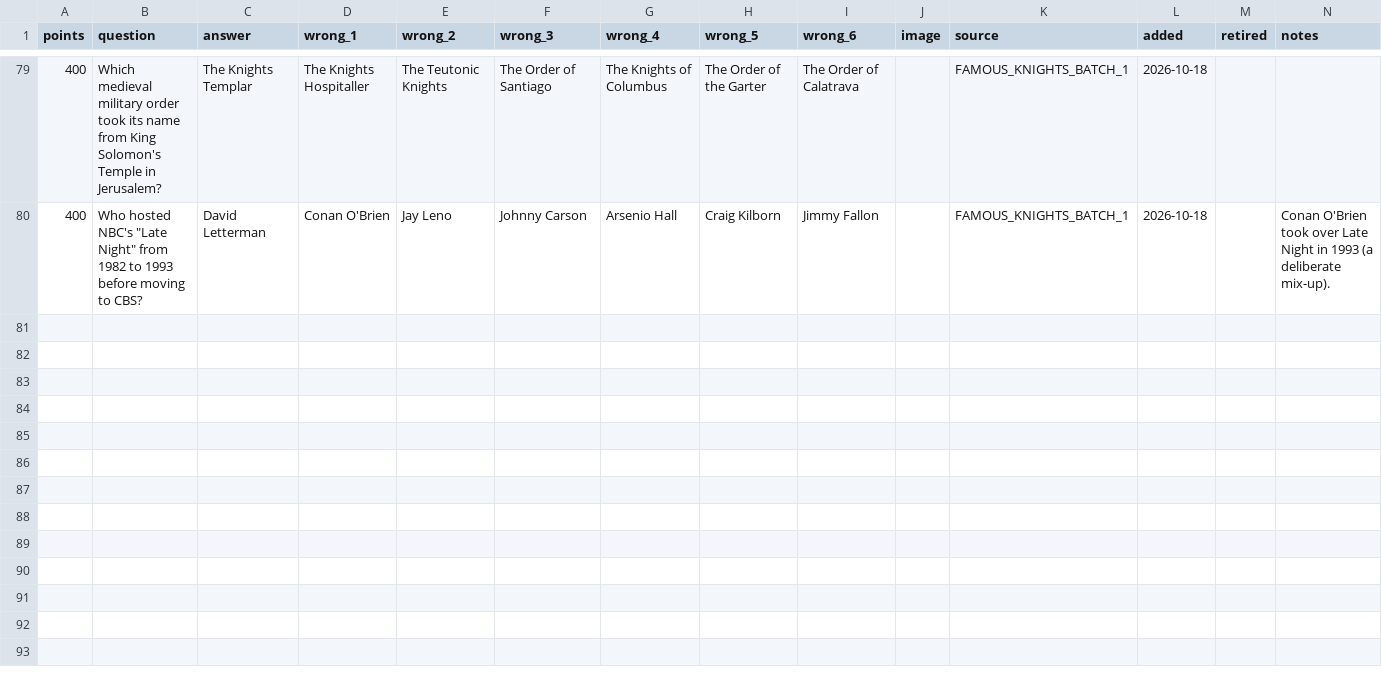
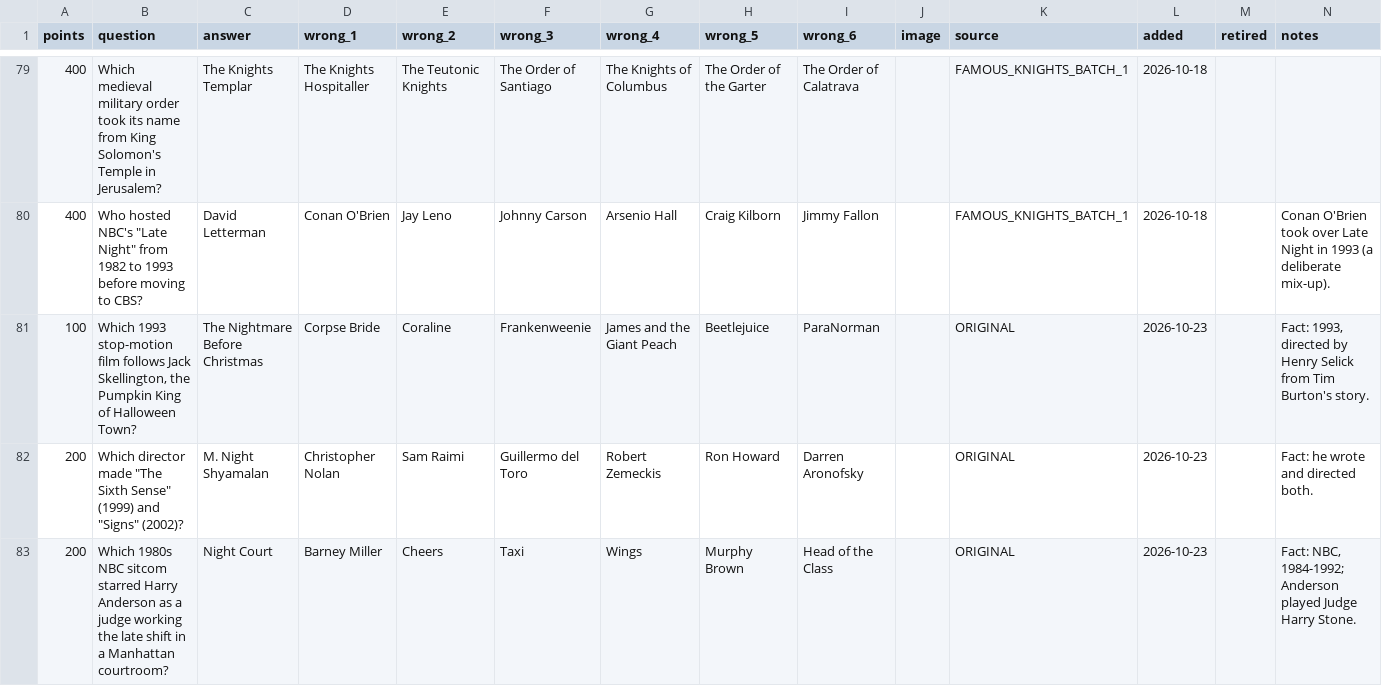
Before and after one commit to hnatkowicz/voxopo, a CSV file: content/famous_knights.csv, drawn as a sheet; only a part is shown, gaps mark what is left out; the diff covers the shown part only; the diff names each change by its address in the sheet, - before the commit and + after, or states it on an @@ line.

```diff
--- a/content/famous_knights.csv
+++ b/content/famous_knights.csv
+row 81: 100 | Which 1993 stop-motion film follows Jack Skellington, the Pumpkin King of Halloween Town? | The Nightmare Before Christmas | Corpse Bride | Coraline | Frankenweenie | James and the Giant Peach | Beetlejuice | ParaNorman |  | ORIGINAL | 2026-10-23 |  | Fact: 1993, directed by Henry Selick from Tim Burton's story.
+row 82: 200 | Which director made "The Sixth Sense" (1999) and "Signs" (2002)? | M. Night Shyamalan | Christopher Nolan | Sam Raimi | Guillermo del Toro | Robert Zemeckis | Ron Howard | Darren Aronofsky |  | ORIGINAL | 2026-10-23 |  | Fact: he wrote and directed both.
+row 83: 200 | Which 1980s NBC sitcom starred Harry Anderson as a judge working the late shift in a Manhattan courtroom? | Night Court | Barney Miller | Cheers | Taxi | Wings | Murphy Brown | Head of the Class |  | ORIGINAL | 2026-10-23 |  | Fact: NBC, 1984-1992; Anderson played Judge Harry Stone.
```
Also changed, not shown: 2 added rows elsewhere in this file, content/famous_firsts.csv, content/just_in_time.csv, 3 other files.
